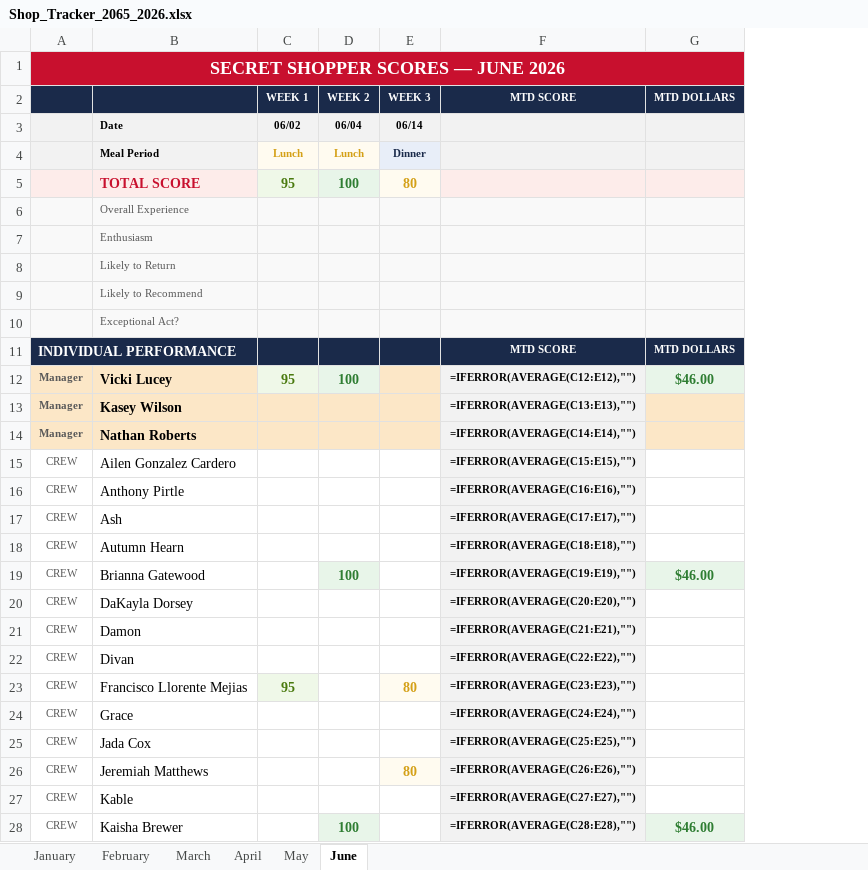
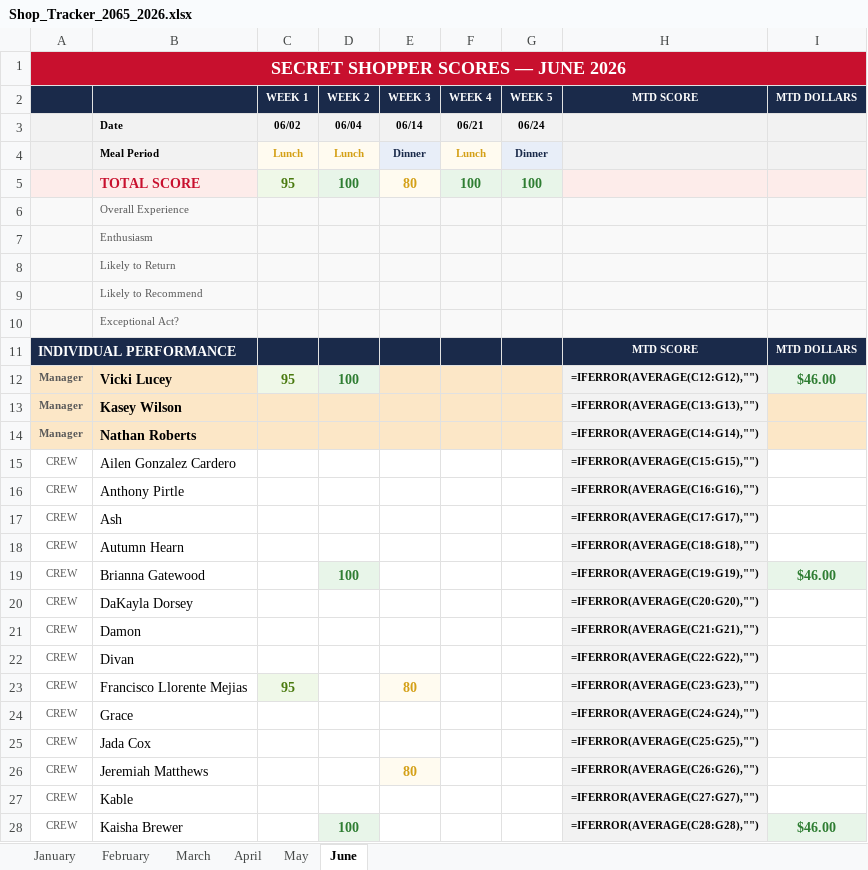
Before and after one commit to bobbycline2000/fiveguys-dashboard, an Excel workbook: Shop_Tracker_2065_2026.xlsx, sheet June, drawn as a sheet; only a part is shown; values as stored, in another font and other column widths than the file's, no borders; formulas without a stored value are shown as written; addresses are those after the commit; the diff covers the shown part only; the diff names each change by its address in the sheet, - before the commit and + after, or states it on an @@ line.

```diff
--- a/Shop_Tracker_2065_2026.xlsx (sheet June)
+++ b/Shop_Tracker_2065_2026.xlsx (sheet June)
+column F (WEEK 4), rows 3-5: 06/21 | Lunch | 100
+column G (WEEK 5), rows 3-5: 06/24 | Dinner | 100
-H12 (MTD SCORE): =IFERROR(AVERAGE(C12:E12),"")
+H12 (MTD SCORE): =IFERROR(AVERAGE(C12:G12),"")
-H13 (MTD SCORE): =IFERROR(AVERAGE(C13:E13),"")
+H13 (MTD SCORE): =IFERROR(AVERAGE(C13:G13),"")
-H14 (MTD SCORE): =IFERROR(AVERAGE(C14:E14),"")
+H14 (MTD SCORE): =IFERROR(AVERAGE(C14:G14),"")
-H15 (MTD SCORE): =IFERROR(AVERAGE(C15:E15),"")
+H15 (MTD SCORE): =IFERROR(AVERAGE(C15:G15),"")
-H16 (MTD SCORE): =IFERROR(AVERAGE(C16:E16),"")
+H16 (MTD SCORE): =IFERROR(AVERAGE(C16:G16),"")
-H17 (MTD SCORE): =IFERROR(AVERAGE(C17:E17),"")
+H17 (MTD SCORE): =IFERROR(AVERAGE(C17:G17),"")
-H18 (MTD SCORE): =IFERROR(AVERAGE(C18:E18),"")
+H18 (MTD SCORE): =IFERROR(AVERAGE(C18:G18),"")
-H19 (MTD SCORE): =IFERROR(AVERAGE(C19:E19),"")
+H19 (MTD SCORE): =IFERROR(AVERAGE(C19:G19),"")
-H20 (MTD SCORE): =IFERROR(AVERAGE(C20:E20),"")
+H20 (MTD SCORE): =IFERROR(AVERAGE(C20:G20),"")
-H21 (MTD SCORE): =IFERROR(AVERAGE(C21:E21),"")
+H21 (MTD SCORE): =IFERROR(AVERAGE(C21:G21),"")
-H22 (MTD SCORE): =IFERROR(AVERAGE(C22:E22),"")
+H22 (MTD SCORE): =IFERROR(AVERAGE(C22:G22),"")
-H23 (MTD SCORE): =IFERROR(AVERAGE(C23:E23),"")
+H23 (MTD SCORE): =IFERROR(AVERAGE(C23:G23),"")
-H24 (MTD SCORE): =IFERROR(AVERAGE(C24:E24),"")
+H24 (MTD SCORE): =IFERROR(AVERAGE(C24:G24),"")
-H25 (MTD SCORE): =IFERROR(AVERAGE(C25:E25),"")
+H25 (MTD SCORE): =IFERROR(AVERAGE(C25:G25),"")
-H26 (MTD SCORE): =IFERROR(AVERAGE(C26:E26),"")
+H26 (MTD SCORE): =IFERROR(AVERAGE(C26:G26),"")
-H27 (MTD SCORE): =IFERROR(AVERAGE(C27:E27),"")
+H27 (MTD SCORE): =IFERROR(AVERAGE(C27:G27),"")
-H28 (MTD SCORE): =IFERROR(AVERAGE(C28:E28),"")
+H28 (MTD SCORE): =IFERROR(AVERAGE(C28:G28),"")
```
Also changed, not shown: 10 edited cells elsewhere in this sheet, 3 other files.
